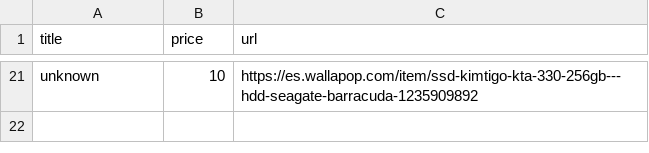
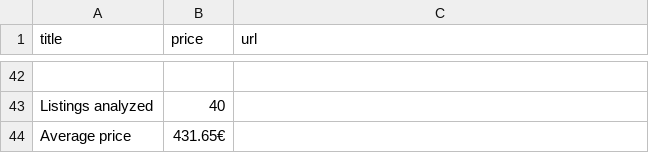
Before and after one commit to Ecztassy/pricescraper, a CSV file: wallapop_results.csv, drawn as a sheet; only a part is shown, gaps mark what is left out; addresses are those after the commit; the diff covers the shown part only; the diff names each change by its address in the sheet, - before the commit and + after, or states it on an @@ line.

Commit message:
fix table format

```diff
--- a/wallapop_results.csv
+++ b/wallapop_results.csv
-row 42: unknown | 10 | https://es.wallapop.com/item/ssd-kimtigo-kta-330-256gb---hdd-seagate-barracuda-1235909892
+row 42: (empty)
+row 43: Listings analyzed | 40
+row 44: Average price | 431.65€
```
Also changed, not shown: 40 added rows and 19 removed rows elsewhere in this file, 3 other files.
